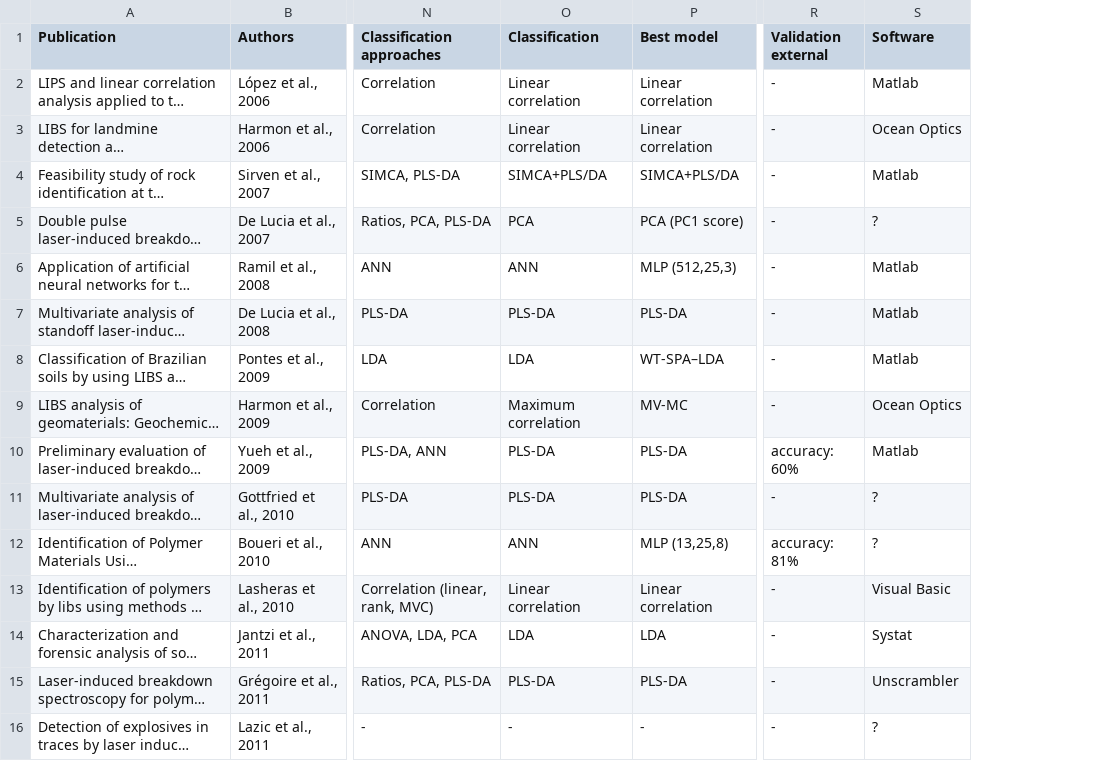
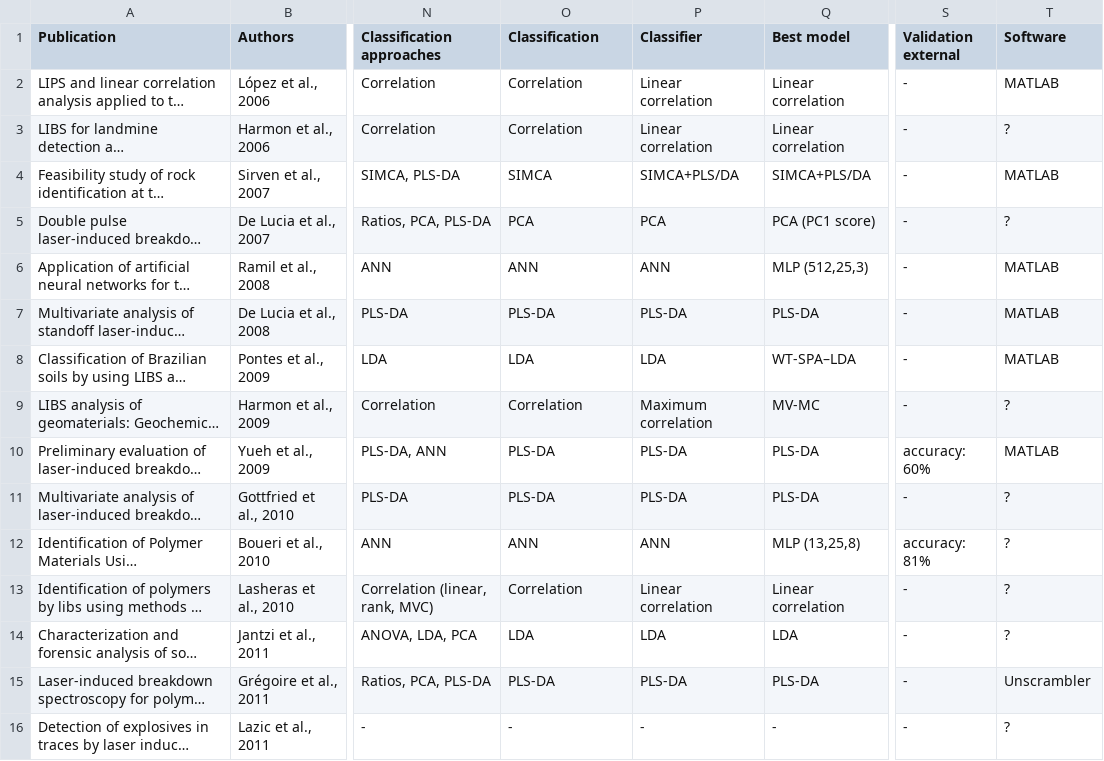
Before and after one commit to gajzuz/binder-bokehh-test, a CSV file: bokeh-app/LIBS_overview_final.csv, drawn as a sheet; only a part is shown, gaps mark what is left out; long unchanged cells end in …; addresses are those after the commit; the diff covers the shown part only; the diff names each change by its address in the sheet, - before the commit and + after, or states it on an @@ line.

Commit message:
Add files via upload

```diff
--- a/bokeh-app/LIBS_overview_final.csv
+++ b/bokeh-app/LIBS_overview_final.csv
+column P (Classifier), rows 2-16: Linear correlation | Linear correlation | SIMCA+PLS/DA | PCA | ANN | PLS-DA | LDA | Maximum correlation | PLS-DA | PLS-DA | ANN | Linear correlation | LDA | PLS-DA | -
-O2:O3 (Classification): Linear correlation
+O2:O3 (Classification): Correlation
-T2 (Software): Matlab
+T2 (Software): MATLAB
-T3 (Software): Ocean Optics
+T3 (Software): ?
-O4 (Classification): SIMCA+PLS/DA
+O4 (Classification): SIMCA
-T4 (Software): Matlab
+T4 (Software): MATLAB
-T6:T8 (Software): Matlab
+T6:T8 (Software): MATLAB
-O9 (Classification): Maximum correlation
+O9 (Classification): Correlation
-T9 (Software): Ocean Optics
+T9 (Software): ?
-T10 (Software): Matlab
+T10 (Software): MATLAB
-O13 (Classification): Linear correlation
+O13 (Classification): Correlation
-T13 (Software): Visual Basic
+T13 (Software): ?
-T14 (Software): Systat
+T14 (Software): ?
```
Also changed, not shown: 91 edited cells elsewhere in this file.
